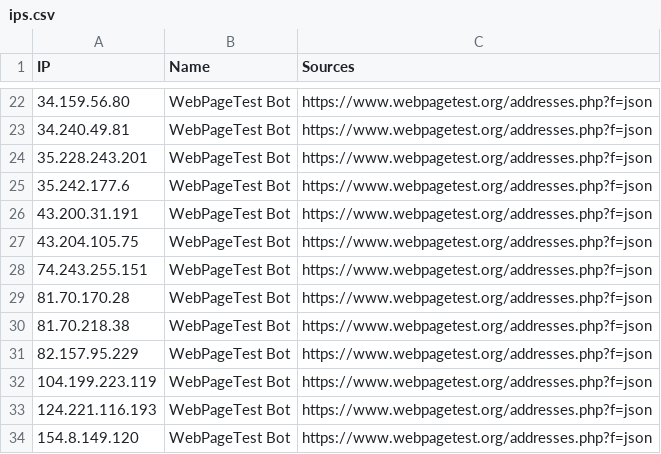
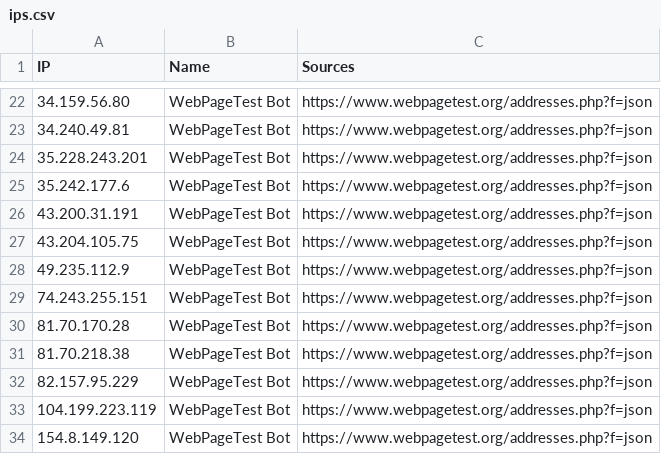
Before and after one commit to sefinek/trusted-ips-whitelist, a CSV file: lists/webpagetestbot/ips.csv, drawn as a sheet; only a part is shown, gaps mark what is left out; removed rows and columns are numbered as before the commit, all else as after; the diff names each change by its address in the sheet, - before the commit and + after, or states it on an @@ line.

Commit message:
Auto-update IP lists (6 modified files) - Mon, 20 Apr 2026 06:00:34 GMT

```diff
--- a/lists/webpagetestbot/ips.csv
+++ b/lists/webpagetestbot/ips.csv
+row 28: 49.235.112.9 | WebPageTest Bot | https://www.webpagetest.org/addresses.php?f=json
-row 33: 124.221.116.193 | WebPageTest Bot | https://www.webpagetest.org/addresses.php?f=json
```
Also changed, not shown: 5 other files.
